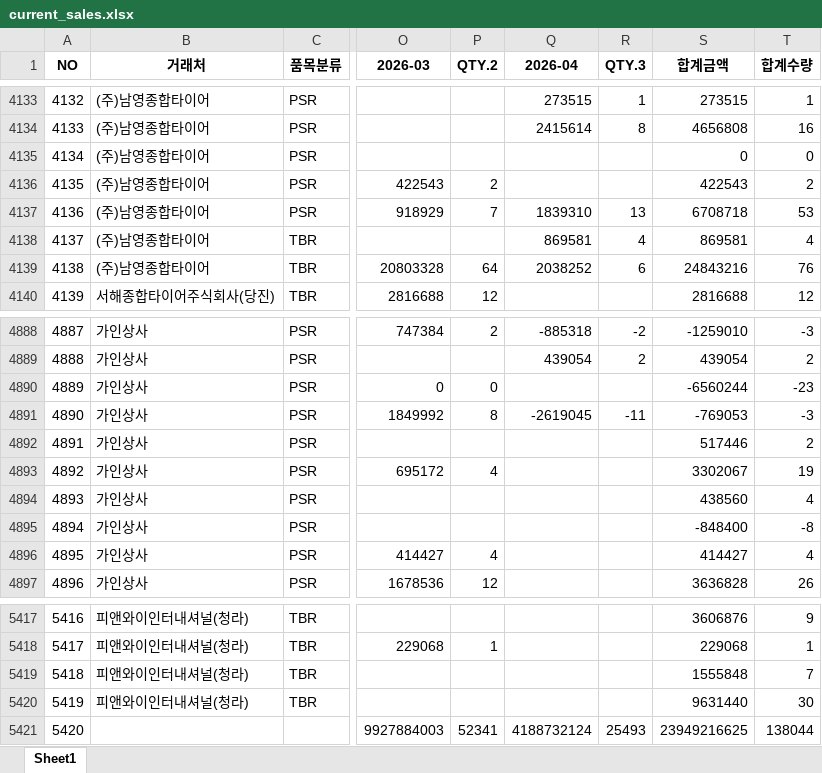
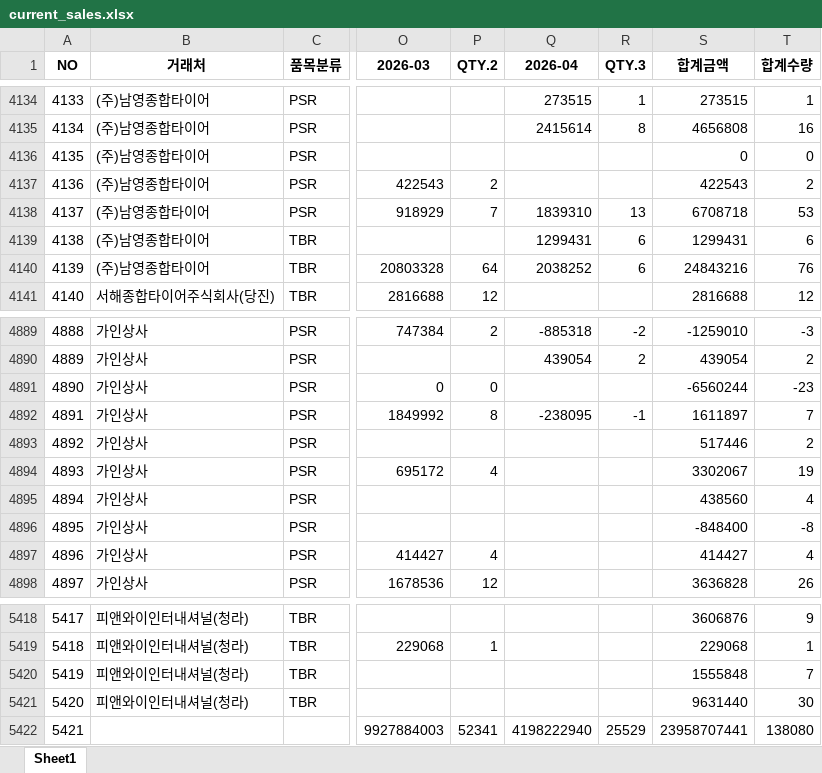
Before and after one commit to jeongkihyun25-arch/sales, an Excel workbook: current_sales.xlsx, sheet Sheet1, drawn as a sheet; only a part is shown, gaps mark what is left out; values as stored, in another font and other column widths than the file's, no borders; addresses are those after the commit; the diff covers the shown part only; the diff names each change by its address in the sheet, - before the commit and + after, or states it on an @@ line.

```diff
--- a/current_sales.xlsx (sheet Sheet1)
+++ b/current_sales.xlsx (sheet Sheet1)
@@ column A (NO) renumbered from row 4027 down @@
-Q4139 (2026-04): 869581
+Q4139 (2026-04): 1299431
-R4139 (QTY.3): 4
+R4139 (QTY.3): 6
-S4139 (합계금액): 869581
+S4139 (합계금액): 1299431
-T4139 (합계수량): 4
+T4139 (합계수량): 6
-Q4892 (2026-04): -2619045
+Q4892 (2026-04): -238095
-R4892 (QTY.3): -11
+R4892 (QTY.3): -1
-S4892 (합계금액): -769053
+S4892 (합계금액): 1611897
-T4892 (합계수량): -3
+T4892 (합계수량): 7
-Q5422 (2026-04): 4188732124
+Q5422 (2026-04): 4198222940
-R5422 (QTY.3): 25493
+R5422 (QTY.3): 25529
-S5422 (합계금액): 23949216625
+S5422 (합계금액): 23958707441
-T5422 (합계수량): 138044
+T5422 (합계수량): 138080
```
Also changed, not shown: 1 added row and 20 edited cells elsewhere in this sheet.
